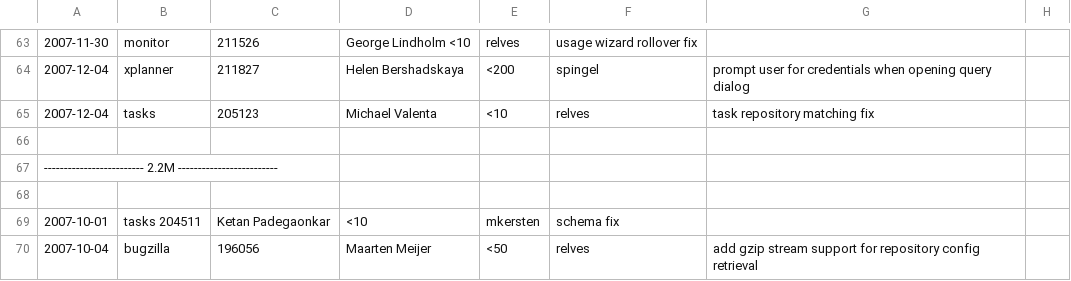
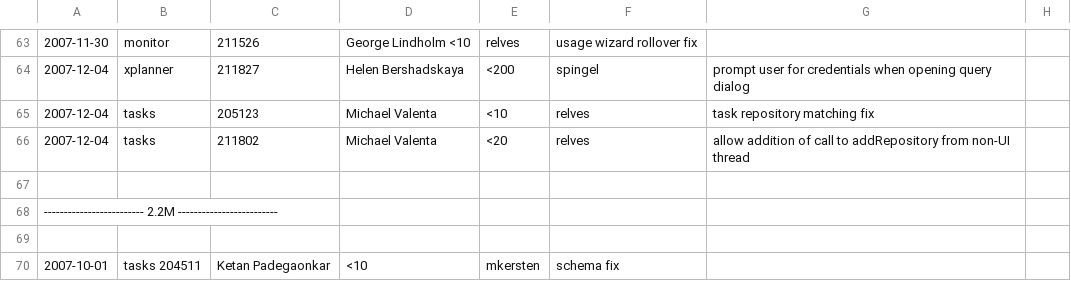
Before and after one commit to eclipse-mylyn/mylyn-website, a CSV file: doc/mylyn-iplog.csv, drawn as a sheet; only a part is shown, gaps mark what is left out; the shorter side is filled out with more unchanged rows; the diff names each change by its address in the sheet, - before the commit and + after, or states it on an @@ line.

Commit message:
NEW - bug 211802: [patch] allow TaskRepositoryManager#addRepository to be called from non-UI thread https://bugs.eclipse.org/bugs/show_bug.cgi?id=211802

```diff
--- a/doc/mylyn-iplog.csv
+++ b/doc/mylyn-iplog.csv
+row 66: 2007-12-04 | tasks | 211802 | Michael Valenta | <20 | relves | allow addition of call to addRepository from non-UI thread
```
